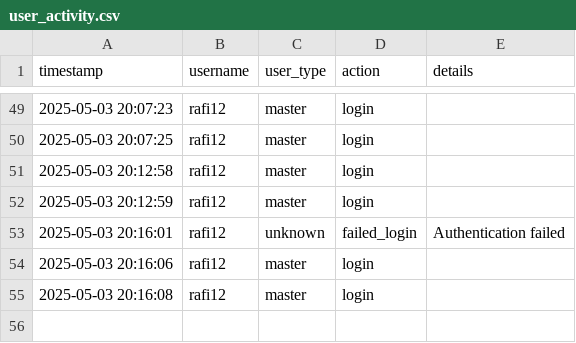
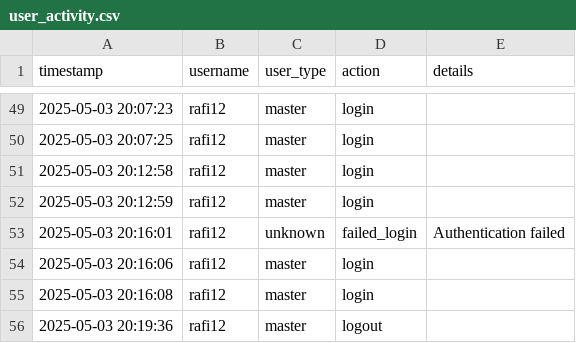
Before and after one commit to rafisaiyari/algal-bloom-prediction-system, a CSV file: audit_logs/user_activity.csv, drawn as a sheet; only a part is shown, gaps mark what is left out.

Commit message:
added audit trail and improved UI a little

```diff
--- a/audit_logs/user_activity.csv
+++ b/audit_logs/user_activity.csv
@@ -55 +55,2 @@ timestamp,username,user_type,action,details
 2025-05-03 20:16:08,rafi12,master,login,
+2025-05-03 20:19:36,rafi12,master,logout,
```
